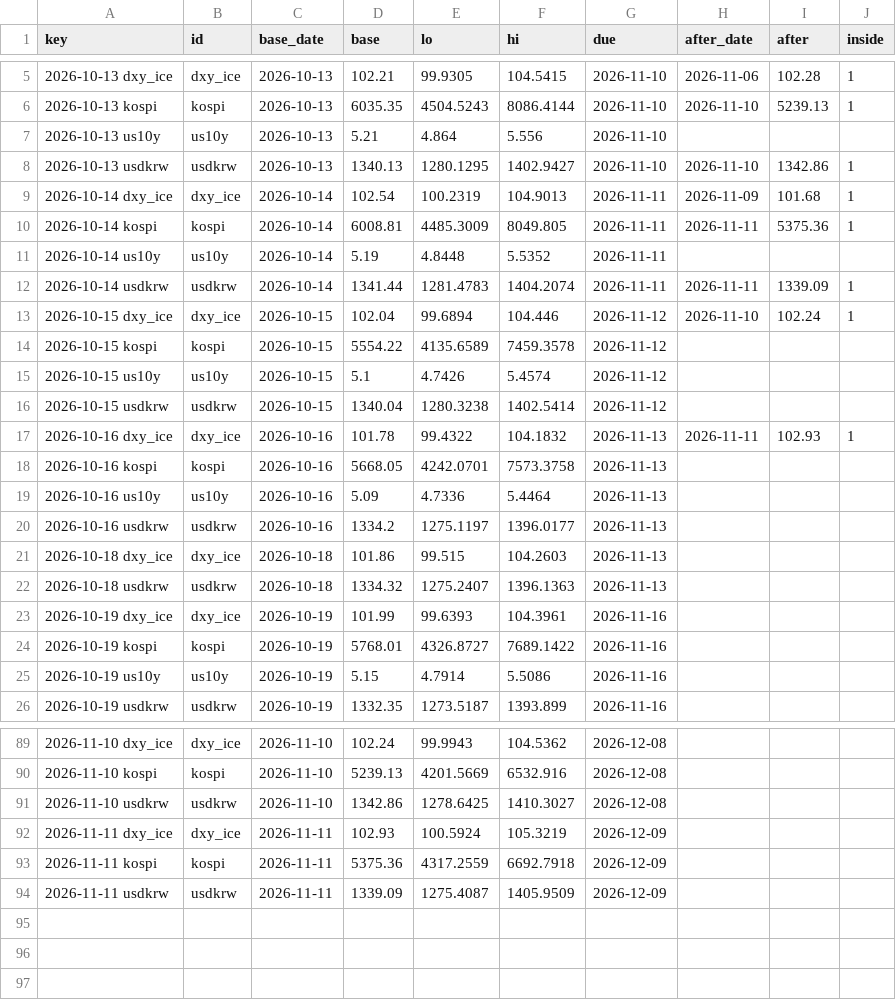
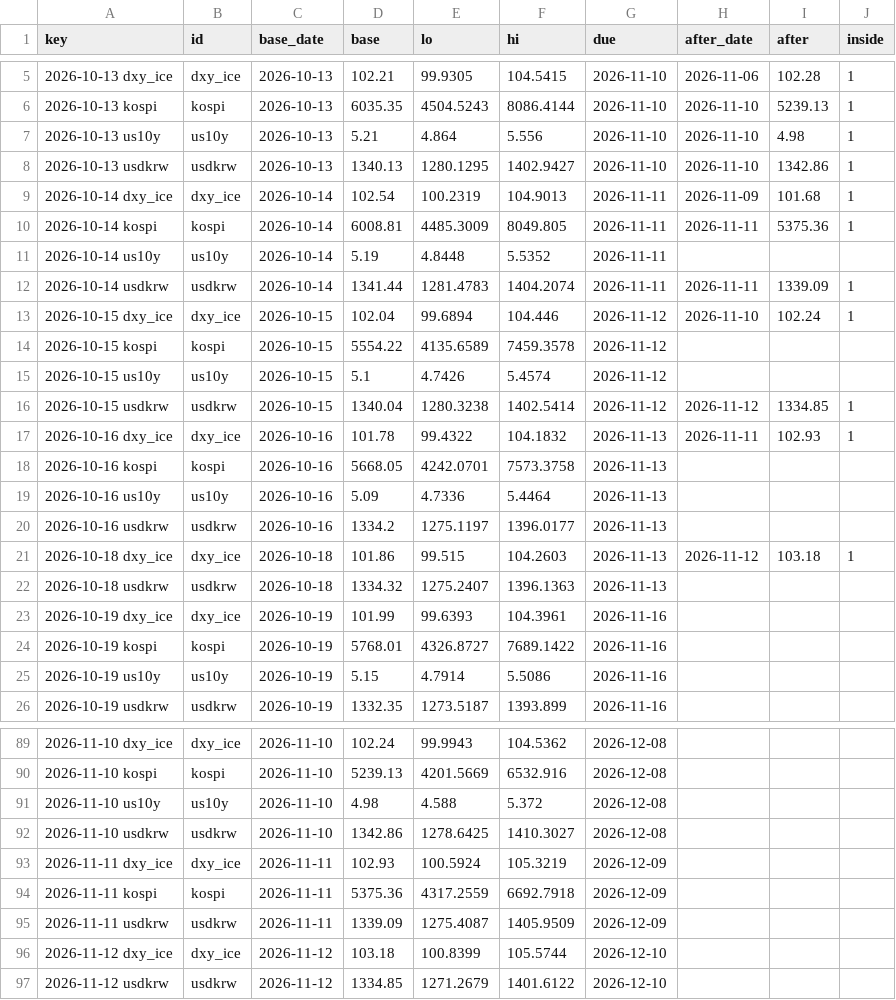
Before and after one commit to hshs9413-gif/narrative-tracker, a CSV file: docs/data/range_log.csv, drawn as a sheet; only a part is shown, gaps mark what is left out.

```diff
--- a/docs/data/range_log.csv
+++ b/docs/data/range_log.csv
@@ -6,3 +6,3 @@ key,id,base_date,base,lo,hi,due,after_date,after,inside
 2026-10-13 kospi,kospi,2026-10-13,6035.35,4504.5243,8086.4144,2026-11-10,2026-11-10,5239.13,1
-2026-10-13 us10y,us10y,2026-10-13,5.21,4.864,5.556,2026-11-10,,,
+2026-10-13 us10y,us10y,2026-10-13,5.21,4.864,5.556,2026-11-10,2026-11-10,4.98,1
 2026-10-13 usdkrw,usdkrw,2026-10-13,1340.13,1280.1295,1402.9427,2026-11-10,2026-11-10,1342.86,1
@@ -15,3 +15,3 @@ key,id,base_date,base,lo,hi,due,after_date,after,inside
 2026-10-15 us10y,us10y,2026-10-15,5.1,4.7426,5.4574,2026-11-12,,,
-2026-10-15 usdkrw,usdkrw,2026-10-15,1340.04,1280.3238,1402.5414,2026-11-12,,,
+2026-10-15 usdkrw,usdkrw,2026-10-15,1340.04,1280.3238,1402.5414,2026-11-12,2026-11-12,1334.85,1
 2026-10-16 dxy_ice,dxy_ice,2026-10-16,101.78,99.4322,104.1832,2026-11-13,2026-11-11,102.93,1
@@ -20,3 +20,3 @@ key,id,base_date,base,lo,hi,due,after_date,after,inside
 2026-10-16 usdkrw,usdkrw,2026-10-16,1334.2,1275.1197,1396.0177,2026-11-13,,,
-2026-10-18 dxy_ice,dxy_ice,2026-10-18,101.86,99.515,104.2603,2026-11-13,,,
+2026-10-18 dxy_ice,dxy_ice,2026-10-18,101.86,99.515,104.2603,2026-11-13,2026-11-12,103.18,1
 2026-10-18 usdkrw,usdkrw,2026-10-18,1334.32,1275.2407,1396.1363,2026-11-13,,,
@@ -90,2 +90,3 @@ key,id,base_date,base,lo,hi,due,after_date,after,inside
 2026-11-10 kospi,kospi,2026-11-10,5239.13,4201.5669,6532.916,2026-12-08,,,
+2026-11-10 us10y,us10y,2026-11-10,4.98,4.588,5.372,2026-12-08,,,
 2026-11-10 usdkrw,usdkrw,2026-11-10,1342.86,1278.6425,1410.3027,2026-12-08,,,
@@ -94 +95,3 @@ key,id,base_date,base,lo,hi,due,after_date,after,inside
 2026-11-11 usdkrw,usdkrw,2026-11-11,1339.09,1275.4087,1405.9509,2026-12-09,,,
+2026-11-12 dxy_ice,dxy_ice,2026-11-12,103.18,100.8399,105.5744,2026-12-10,,,
+2026-11-12 usdkrw,usdkrw,2026-11-12,1334.85,1271.2679,1401.6122,2026-12-10,,,
```
Also changed, not shown: docs/data/market_snapshot.csv, docs/data/regime_log.csv, 3 other files.
